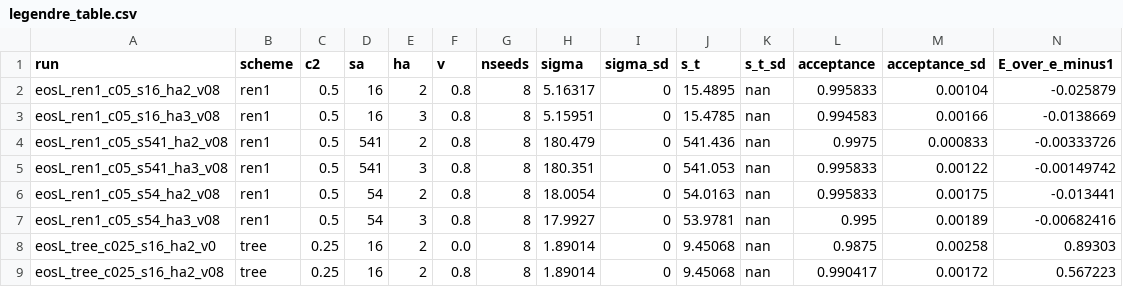
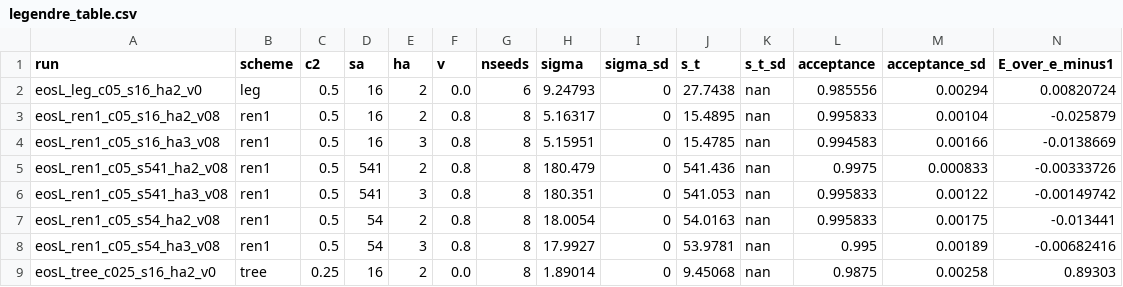
Before and after one commit to derek-teaney/stochastic-sph, a CSV file: docs/figs/legendre_table.csv, drawn as a sheet; only a part is shown; the shorter side is filled out with more unchanged rows; rows hold the shown columns only; the diff names each change by its address in the sheet, - before the commit and + after, or states it on an @@ line.

```diff
--- a/docs/figs/legendre_table.csv
+++ b/docs/figs/legendre_table.csv
+row 2: eosL_leg_c05_s16_ha2_v0 | leg | 0.5 | 16 | 2 | 0.0 | 6 | 9.24793 | 0 | 27.7438 | nan | 0.985556 | 0.00294 | 0.00820724
```
Also changed, not shown: 2 other files.
